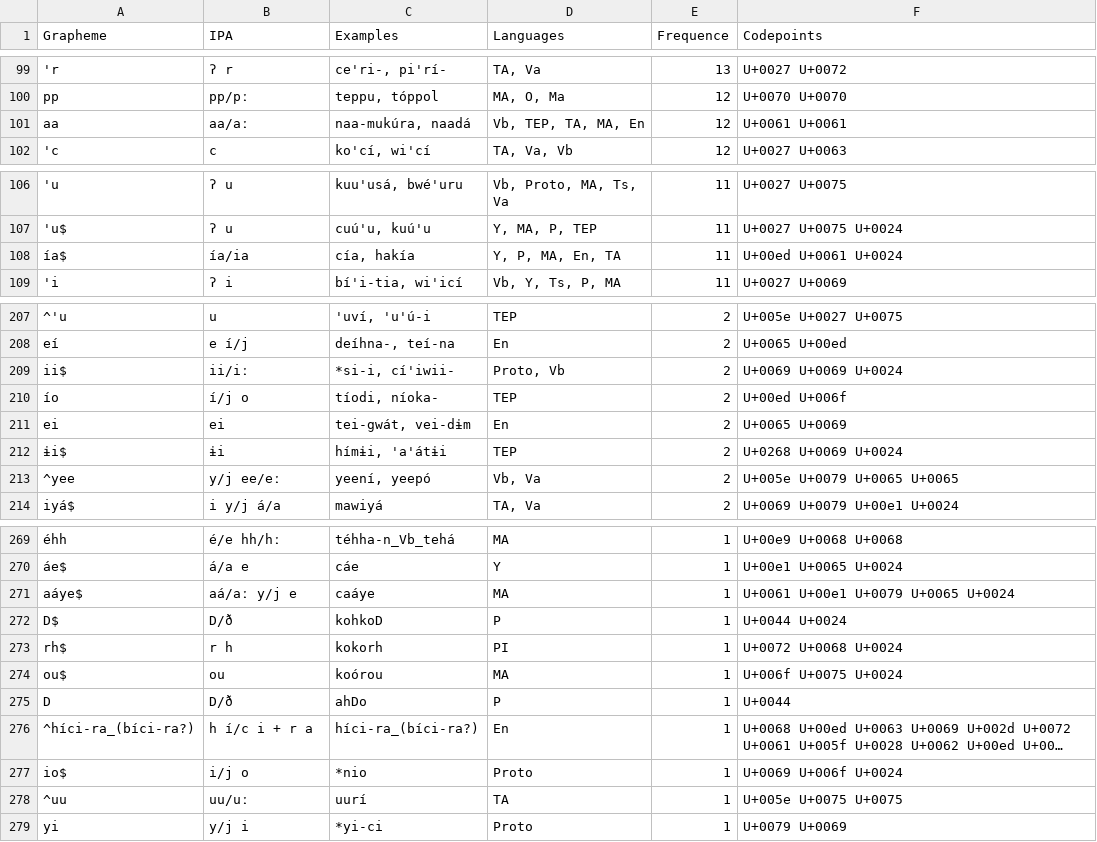
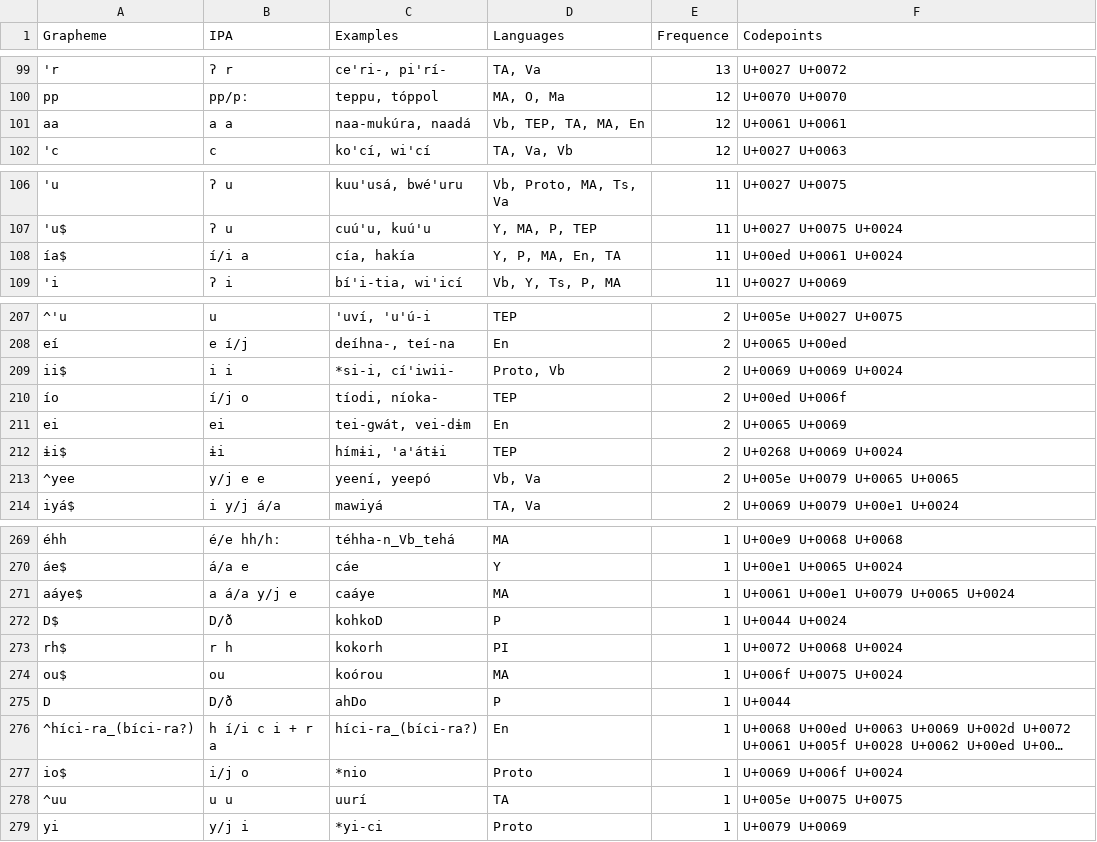
Before and after one commit to lexibank/lionnetyotonahua, a TSV file: etc/orthography.tsv, drawn as a sheet; only a part is shown, gaps mark what is left out; long unchanged cells end in …; the diff covers the shown part only; the diff names each change by its address in the sheet, - before the commit and + after, or states it on an @@ line.

```diff
--- a/etc/orthography.tsv
+++ b/etc/orthography.tsv
-B101 (IPA): aa/aː
+B101 (IPA): a a
-B108 (IPA): ía/ia
+B108 (IPA): í/i a
-B209 (IPA): ii/iː
+B209 (IPA): i i
-B213 (IPA): y/j ee/eː
+B213 (IPA): y/j e e
-B271 (IPA): aá/aː y/j e
+B271 (IPA): a á/a y/j e
-B276 (IPA): h í/c i + r a
+B276 (IPA): h í/i c i + r a
-B278 (IPA): uu/uː
+B278 (IPA): u u
```
Also changed, not shown: 25 edited cells elsewhere in this file, cldf/forms.csv, 6 other files.
